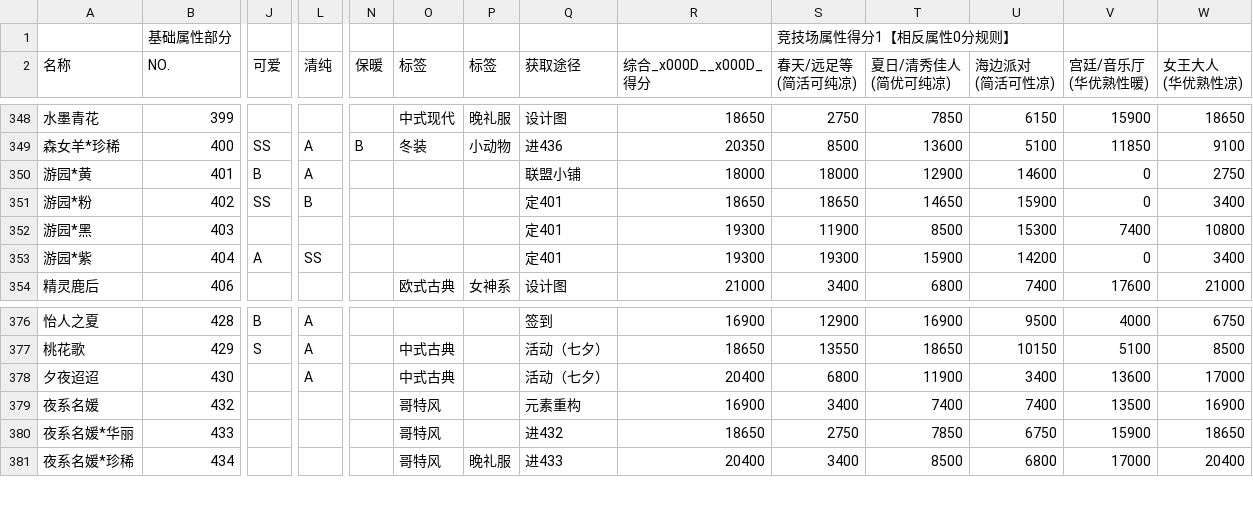
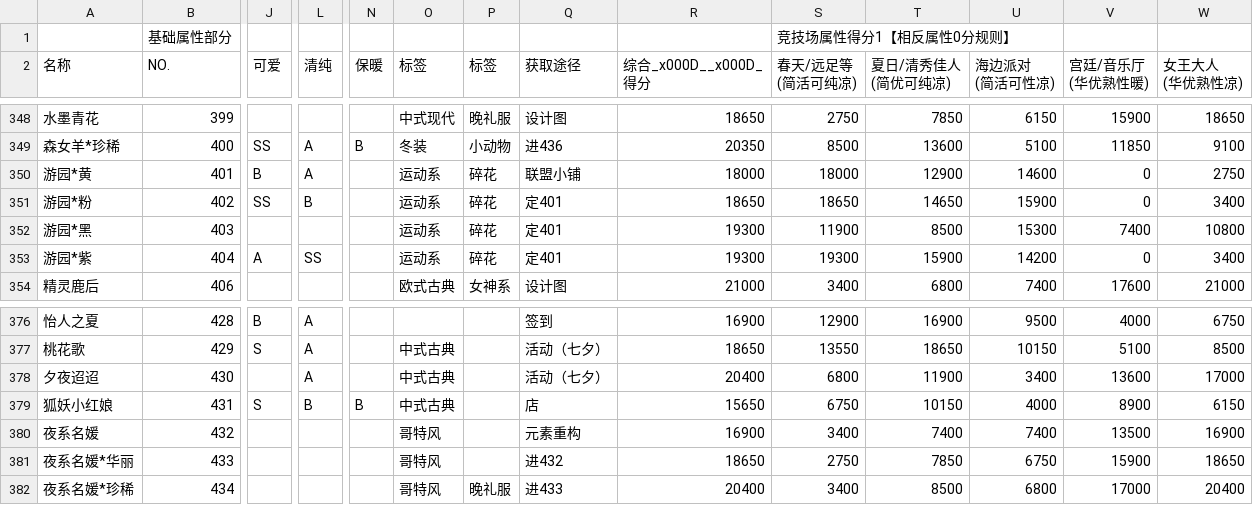
Before and after one commit to ivangift/nikkiup2u3, a CSV file: raw/dress.csv, drawn as a sheet; only a part is shown, gaps mark what is left out; rows hold the shown columns only; the diff names each change by its address in the sheet, - before the commit and + after, or states it on an @@ line.

```diff
--- a/raw/dress.csv
+++ b/raw/dress.csv
-O350:O353 (标签): (empty)
+O350:O353 (标签): 运动系
-P350:P353 (标签): (empty)
+P350:P353 (标签): 碎花
+row 379: 狐妖小红娘 | 431 | S | B | B | 中式古典 |  | 店 | 15650 | 6750 | 10150 | 4000 | 8900 | 6150
```
Also changed, not shown: raw/accessories.csv, raw/bottoms.csv, 8 other files.
